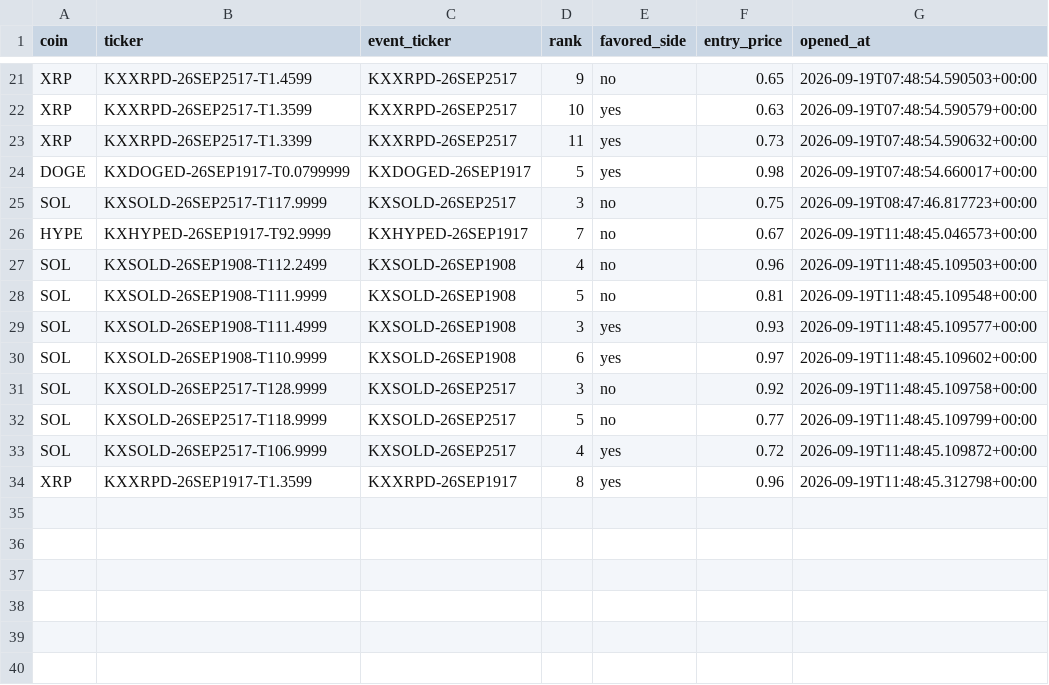
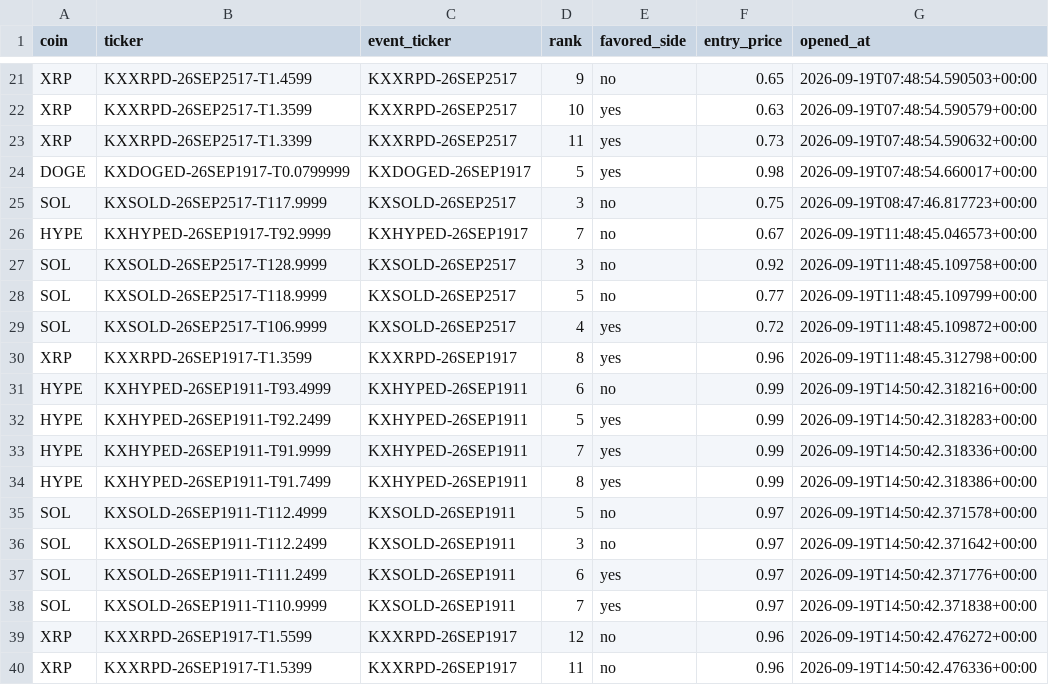
Before and after one commit to Prinxe-crypto/multicoin-midrank-bot, a CSV file: open_positions.csv, drawn as a sheet; only a part is shown, gaps mark what is left out.

```diff
--- a/open_positions.csv
+++ b/open_positions.csv
@@ -26,6 +26,2 @@ SOL,KXSOLD-26SEP2517-T117.9999,KXSOLD-26SEP2517,3,no,0.75,2026-09-19T08:47:46.81
 HYPE,KXHYPED-26SEP1917-T92.9999,KXHYPED-26SEP1917,7,no,0.67,2026-09-19T11:48:45.046573+00:00
-SOL,KXSOLD-26SEP1908-T112.2499,KXSOLD-26SEP1908,4,no,0.96,2026-09-19T11:48:45.109503+00:00
-SOL,KXSOLD-26SEP1908-T111.9999,KXSOLD-26SEP1908,5,no,0.81,2026-09-19T11:48:45.109548+00:00
-SOL,KXSOLD-26SEP1908-T111.4999,KXSOLD-26SEP1908,3,yes,0.93,2026-09-19T11:48:45.109577+00:00
-SOL,KXSOLD-26SEP1908-T110.9999,KXSOLD-26SEP1908,6,yes,0.97,2026-09-19T11:48:45.109602+00:00
 SOL,KXSOLD-26SEP2517-T128.9999,KXSOLD-26SEP2517,3,no,0.92,2026-09-19T11:48:45.109758+00:00
@@ -34 +30,11 @@ SOL,KXSOLD-26SEP2517-T106.9999,KXSOLD-26SEP2517,4,yes,0.72,2026-09-19T11:48:45.1
 XRP,KXXRPD-26SEP1917-T1.3599,KXXRPD-26SEP1917,8,yes,0.96,2026-09-19T11:48:45.312798+00:00
+HYPE,KXHYPED-26SEP1911-T93.4999,KXHYPED-26SEP1911,6,no,0.99,2026-09-19T14:50:42.318216+00:00
+HYPE,KXHYPED-26SEP1911-T92.2499,KXHYPED-26SEP1911,5,yes,0.99,2026-09-19T14:50:42.318283+00:00
+HYPE,KXHYPED-26SEP1911-T91.9999,KXHYPED-26SEP1911,7,yes,0.99,2026-09-19T14:50:42.318336+00:00
+HYPE,KXHYPED-26SEP1911-T91.7499,KXHYPED-26SEP1911,8,yes,0.99,2026-09-19T14:50:42.318386+00:00
+SOL,KXSOLD-26SEP1911-T112.4999,KXSOLD-26SEP1911,5,no,0.97,2026-09-19T14:50:42.371578+00:00
+SOL,KXSOLD-26SEP1911-T112.2499,KXSOLD-26SEP1911,3,no,0.97,2026-09-19T14:50:42.371642+00:00
+SOL,KXSOLD-26SEP1911-T111.2499,KXSOLD-26SEP1911,6,yes,0.97,2026-09-19T14:50:42.371776+00:00
+SOL,KXSOLD-26SEP1911-T110.9999,KXSOLD-26SEP1911,7,yes,0.97,2026-09-19T14:50:42.371838+00:00
+XRP,KXXRPD-26SEP1917-T1.5599,KXXRPD-26SEP1917,12,no,0.96,2026-09-19T14:50:42.476272+00:00
+XRP,KXXRPD-26SEP1917-T1.5399,KXXRPD-26SEP1917,11,no,0.96,2026-09-19T14:50:42.476336+00:00
```
Also changed, not shown: closed_positions.csv.
